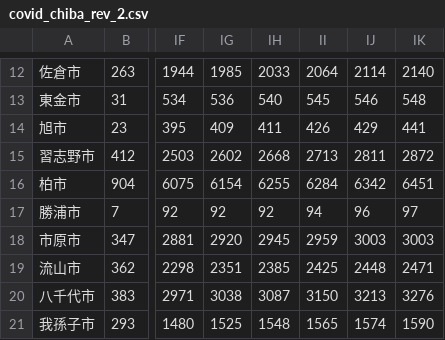
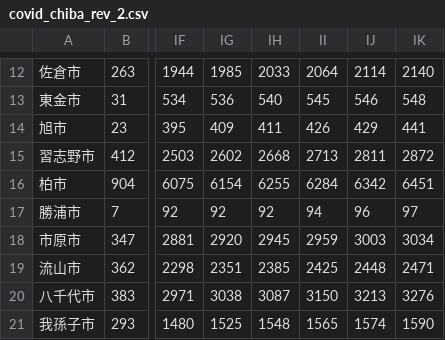
Before and after one commit to fusion0202/RScript, a CSV file: covid_chiba_rev_2.csv, drawn as a sheet; only a part is shown, gaps mark what is left out; the diff names each change by its address in the sheet, - before the commit and + after, or states it on an @@ line.

Commit message:
Update covid_chiba_rev_2.csv

```diff
--- a/covid_chiba_rev_2.csv
+++ b/covid_chiba_rev_2.csv
-IK18: 3003
+IK18: 3034
```
